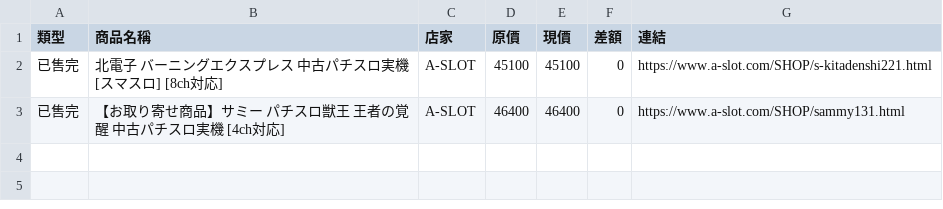
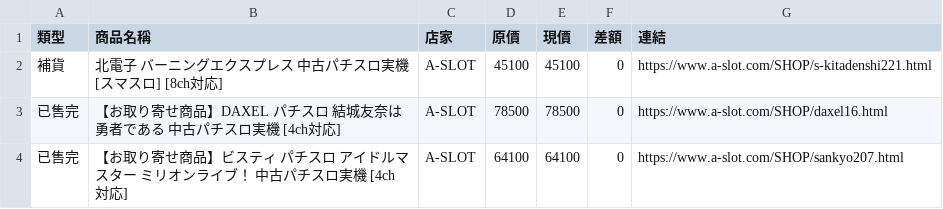
Before and after one commit to z870017/slot-price-watch, a CSV file: docs/changes.csv, drawn as a sheet.

```diff
--- a/docs/changes.csv
+++ b/docs/changes.csv
@@ -1,3 +1,4 @@
 類型,商品名稱,店家,原價,現價,差額,連結
-已售完,北電子 バーニングエクスプレス 中古パチスロ実機 [スマスロ] [8ch対応],A-SLOT,45100,45100,0,https://www.a-slot.com/SHOP/s-kitadenshi221.html
-已售完,【お取り寄せ商品】サミー パチスロ獣王 王者の覚醒 中古パチスロ実機 [4ch対応],A-SLOT,46400,46400,0,https://www.a-slot.com/SHOP/sammy131.html
+補貨,北電子 バーニングエクスプレス 中古パチスロ実機 [スマスロ] [8ch対応],A-SLOT,45100,45100,0,https://www.a-slot.com/SHOP/s-kitadenshi221.html
+已售完,【お取り寄せ商品】DAXEL パチスロ 結城友奈は勇者である 中古パチスロ実機 [4ch対応],A-SLOT,78500,78500,0,https://www.a-slot.com/SHOP/daxel16.html
+已售完,【お取り寄せ商品】ビスティ パチスロ アイドルマスター ミリオンライブ！ 中古パチスロ実機 [4ch対応],A-SLOT,64100,64100,0,https://www.a-slot.com/SHOP/sankyo207.html
```
Also changed, not shown: docs/prices.csv, docs/summary.csv, 4 other files.
